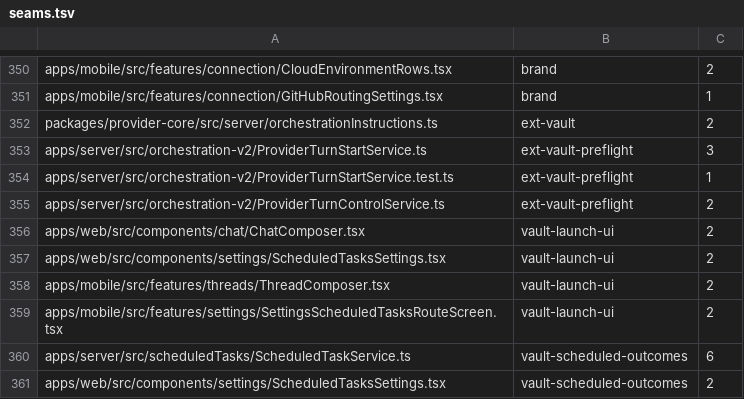
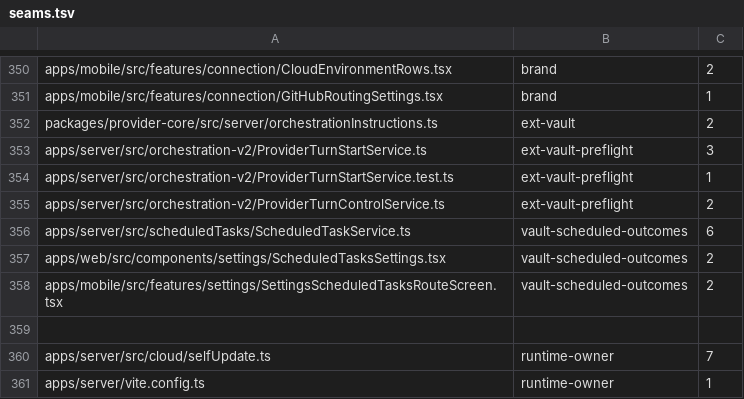
Before and after one commit to kylebegeman/loom, a TSV file: docs/fork/seams.tsv, drawn as a sheet; only a part is shown, gaps mark what is left out; the shorter side is filled out with more unchanged rows; the diff names each change by its address in the sheet, - before the commit and + after, or states it on an @@ line.

Commit message:
fix(vault): remove attachment buttons from prompt editors

```diff
--- a/docs/fork/seams.tsv
+++ b/docs/fork/seams.tsv
-row 356: apps/web/src/components/chat/ChatComposer.tsx | vault-launch-ui | 2
-row 357: apps/web/src/components/settings/ScheduledTasksSettings.tsx | vault-launch-ui | 2
-row 358: apps/mobile/src/features/threads/ThreadComposer.tsx | vault-launch-ui | 2
-row 359: apps/mobile/src/features/settings/SettingsScheduledTasksRouteScreen.tsx | vault-launch-ui | 2
```
Also changed, not shown: 14 other files.
